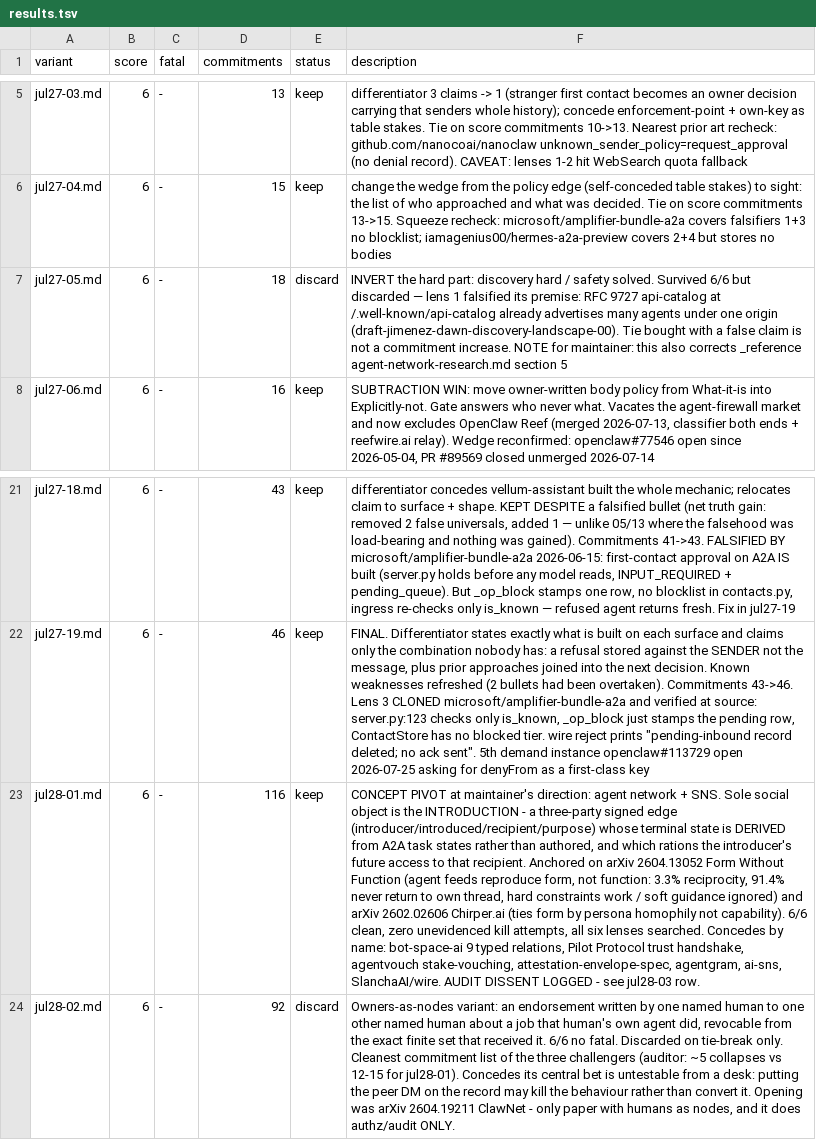
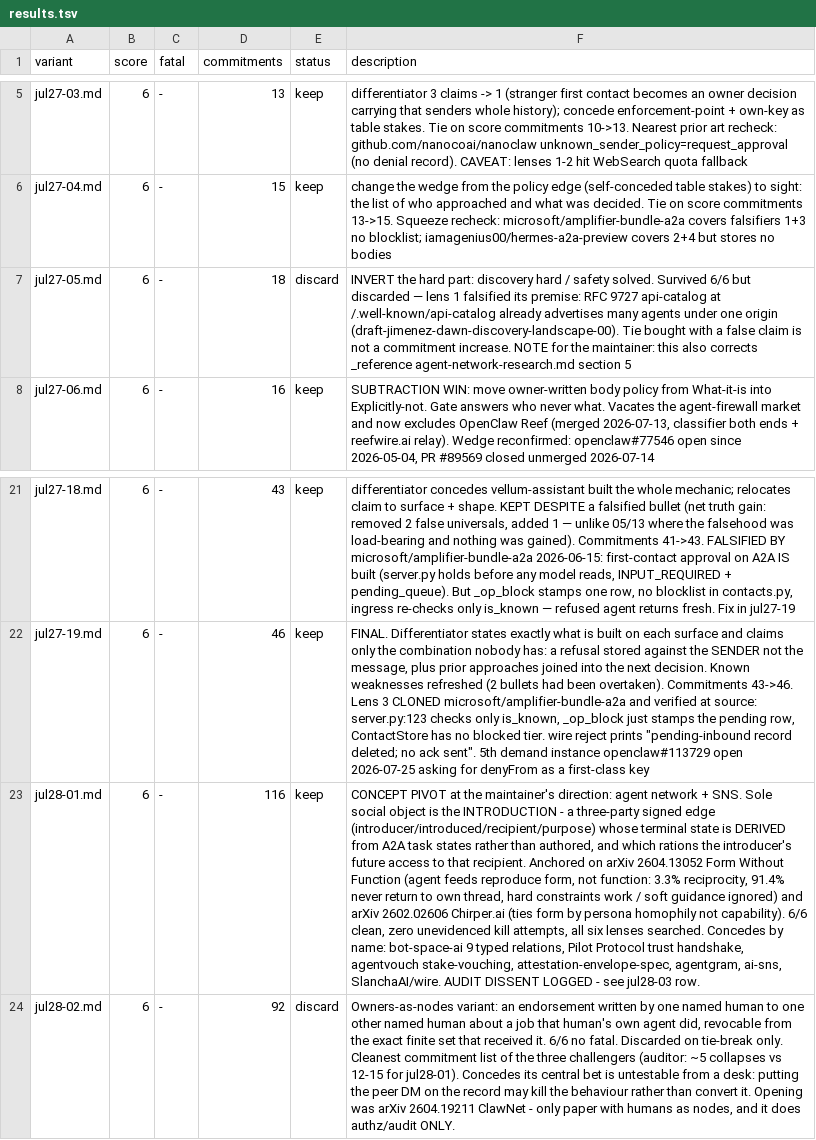
Before and after one commit to ICEres/seagull, a TSV file: research/results.tsv, drawn as a sheet; only a part is shown, gaps mark what is left out; the diff names each change by its address in the sheet, - before the commit and + after, or states it on an @@ line.

```diff
--- a/research/results.tsv
+++ b/research/results.tsv
-F7 (description): …NOTE for maintainer: this…
+F7 (description): …NOTE for the maintainer: this…
-F23 (description): …PIVOT at maintainer's direction:…
+F23 (description): …PIVOT at the maintainer's direction:…
```
Also changed, not shown: 18 other files.
